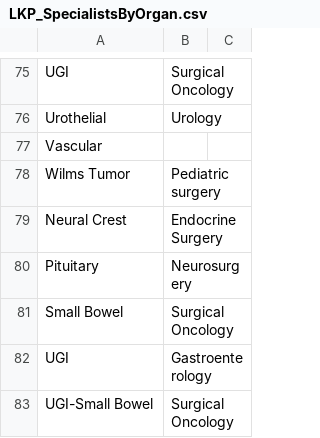
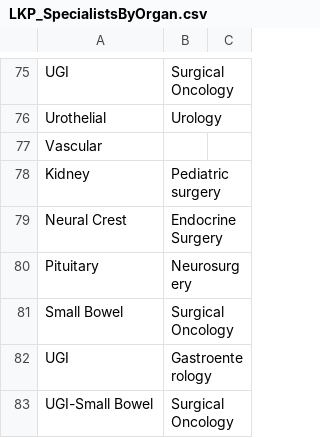
Before and after one commit to jzmoolman/graph-musc, a CSV file: data-graph-MUSC/LKP_SpecialistsByOrgan.csv, drawn as a sheet; only a part is shown, gaps mark what is left out.

```diff
--- a/data-graph-MUSC/LKP_SpecialistsByOrgan.csv
+++ b/data-graph-MUSC/LKP_SpecialistsByOrgan.csv
@@ -77,3 +77,3 @@ Urothelial,Urology,
 Vascular,,
-Wilms Tumor,Pediatric surgery,
+Kidney,Pediatric surgery,
 Neural Crest,Endocrine Surgery,
```
Also changed, not shown: data-graph-MUSC/LKP_Specialist_PreferredGenes.csv, 10 other files.
